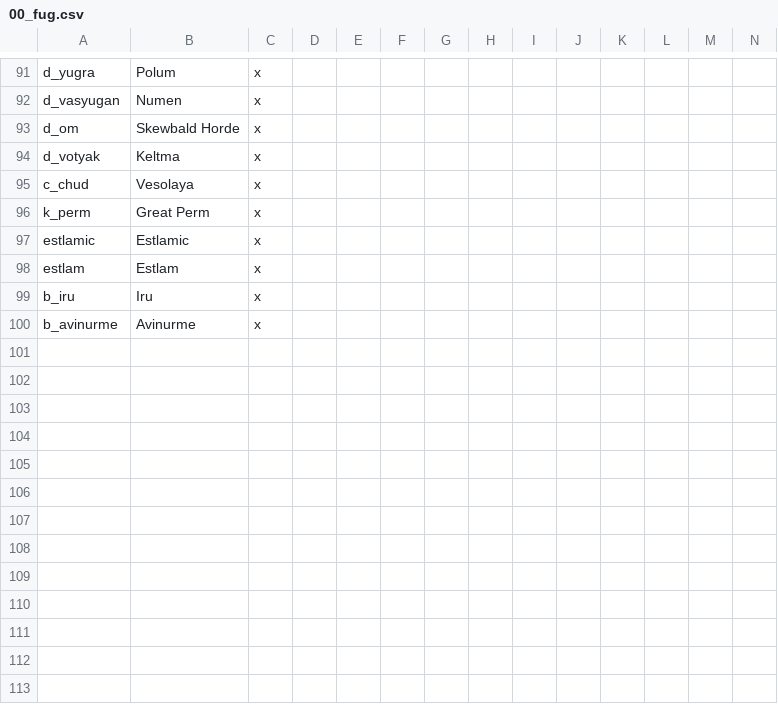
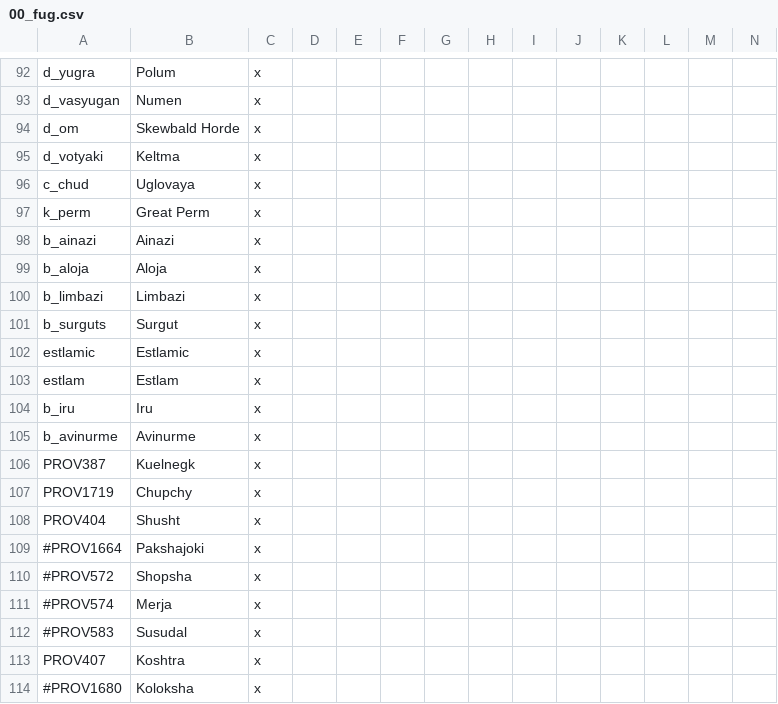
Before and after one commit to rygabert/The-Waterfowl-People, a CSV file: localisation/00_fug.csv, drawn as a sheet; only a part is shown, gaps mark what is left out; addresses are those after the commit; rows hold the shown columns only; the diff covers the shown part only; the diff names each change by its address in the sheet, - before the commit and + after, or states it on an @@ line.

```diff
--- a/localisation/00_fug.csv
+++ b/localisation/00_fug.csv
-A95: d_votyak
+A95: d_votyaki
-B96: Vesolaya
+B96: Uglovaya
+row 98: b_ainazi | Ainazi | x
+row 99: b_aloja | Aloja | x
+row 100: b_limbazi | Limbazi | x
+row 101: b_surguts | Surgut | x
+row 106: PROV387 | Kuelnegk | x
+row 107: PROV1719 | Chupchy | x
+row 108: PROV404 | Shusht | x
+row 109: #PROV1664 | Pakshajoki | x
+row 110: #PROV572 | Shopsha | x
+row 111: #PROV574 | Merja | x
+row 112: #PROV583 | Susudal | x
+row 113: PROV407 | Koshtra | x
+row 114: #PROV1680 | Koloksha | x
```
Also changed, not shown: 37 added rows and 8 edited cells elsewhere in this file, localisation/01_fug.csv, 11 other files.
